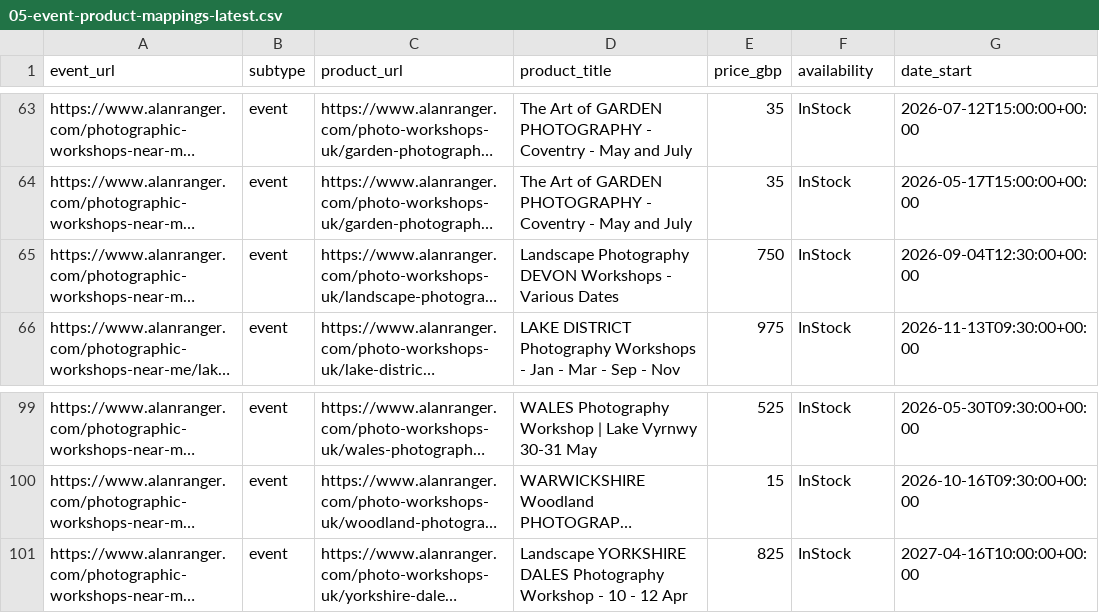
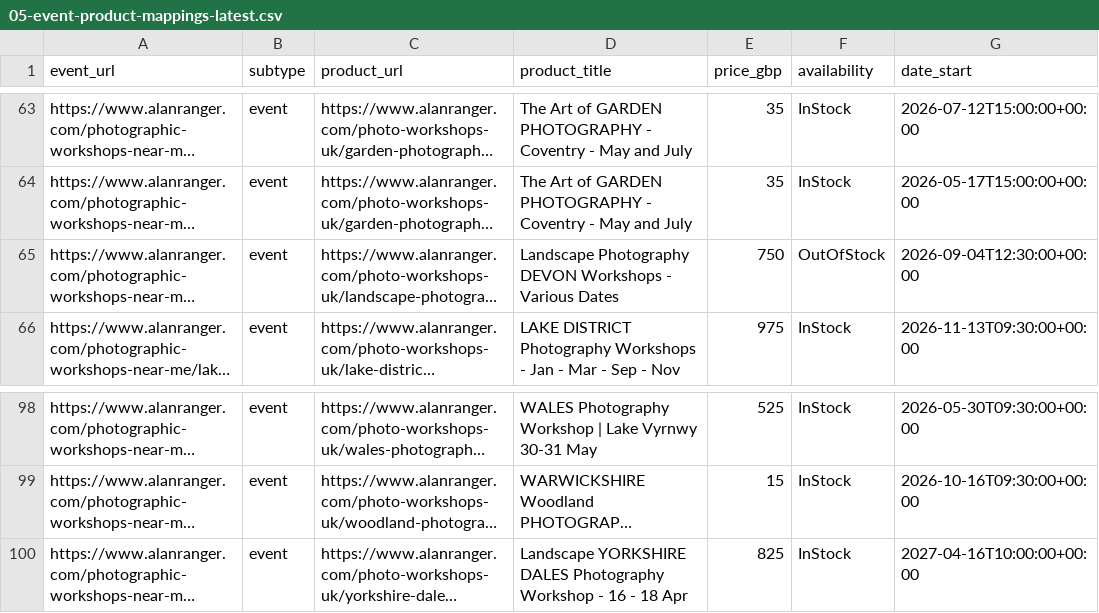
Before and after one commit to alanranger/alan-shared-resources, a CSV file: csv processed/05-event-product-mappings-latest.csv, drawn as a sheet; only a part is shown, gaps mark what is left out; long unchanged cells end in …; addresses are those after the commit; the diff covers the shown part only; the diff names each change by its address in the sheet, - before the commit and + after, or states it on an @@ line.

```diff
--- a/csv processed/05-event-product-mappings-latest.csv
+++ b/csv processed/05-event-product-mappings-latest.csv
-F65 (availability): InStock
+F65 (availability): OutOfStock
-D100 (product_title): …Workshop - 10 - 12 Apr
+D100 (product_title): …Workshop - 16 - 18 Apr
```
Also changed, not shown: 1 removed row and 14 edited cells elsewhere in this file.
